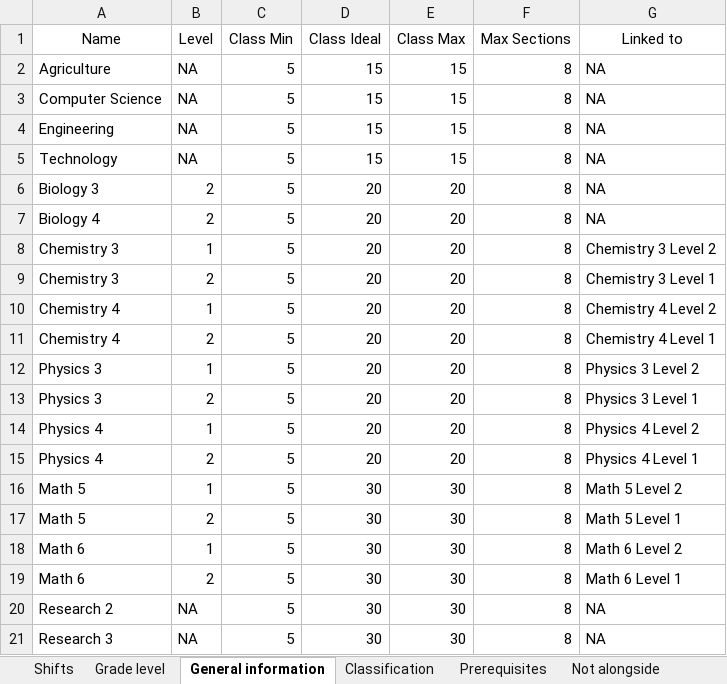
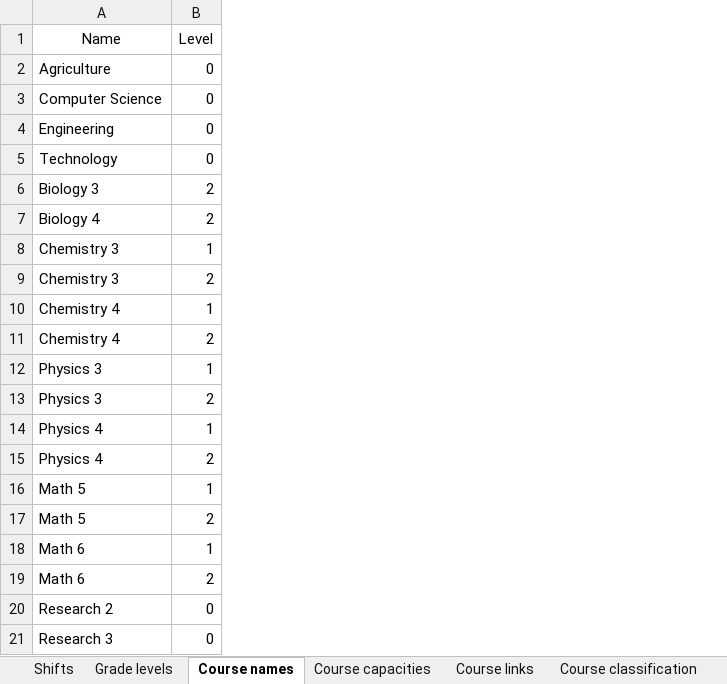
Before and after one commit to nimendoza/B2023-R3X-07, an Excel workbook: input/Test Data_ Subjects.xlsx, sheet Course names, drawn as a sheet; values as stored, in another font and other column widths than the file's, no borders; the diff names each change by its address in the sheet, - before the commit and + after, or states it on an @@ line.

```diff
--- a/input/Test Data_ Subjects.xlsx (sheet Course names)
+++ b/input/Test Data_ Subjects.xlsx (sheet Course names)
-sheet tab: Grade level
+sheet tab: Grade levels
-sheet tab: General information
+sheet tab: Course names
-sheet tab: Classification
+sheet tab: Course classification
+sheet tab: Course capacities
+sheet tab: Course links
-column C (Class Min), rows 2-21: all 5
-column D (Class Ideal), rows 2-21: 15 | 15 | 15 | 15 | 20 | 20 | 20 | 20 | 20 | 20 | 20 | 20 | 20 | 20 | 30 | 30 | 30 | 30 | 30 | 30
-column E (Class Max), rows 2-21: 15 | 15 | 15 | 15 | 20 | 20 | 20 | 20 | 20 | 20 | 20 | 20 | 20 | 20 | 30 | 30 | 30 | 30 | 30 | 30
-column F (Max Sections), rows 2-21: all 8
-column G (Linked to), rows 2-21: NA | NA | NA | NA | NA | NA | Chemistry 3 Level 2 | Chemistry 3 Level 1 | Chemistry 4 Level 2 | Chemistry 4 Level 1 | Physics 3 Level 2 | Physics 3 Level 1 | Physics 4 Level 2 | Physics 4 Level 1 | Math 5 Level 2 | Math 5 Level 1 | Math 6 Level 2 | Math 6 Level 1 | NA | NA
-B2:B5 (Level): NA
+B2:B5 (Level): 0
-B20:B21 (Level): NA
+B20:B21 (Level): 0
```
Also changed, not shown: sheet Course classification, other sheet tabs, input/Test Data_ Students.xlsx, 85 other files.
